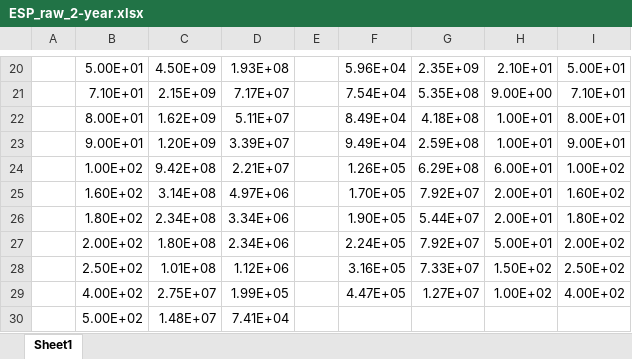
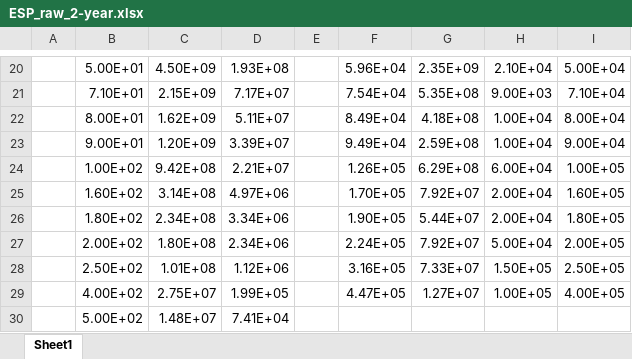
Before and after one commit to anthony-destefano/SolarCruiserDose, an Excel workbook: ESP-PSYCHIC/ESP_raw_2-year.xlsx, sheet Sheet1, drawn as a sheet; only a part is shown, gaps mark what is left out; values as stored, in another font and other column widths than the file's, no borders; the diff covers the shown part only; the diff names each change by its address in the sheet, - before the commit and + after, or states it on an @@ line.

```diff
--- a/ESP-PSYCHIC/ESP_raw_2-year.xlsx (sheet Sheet1)
+++ b/ESP-PSYCHIC/ESP_raw_2-year.xlsx (sheet Sheet1)
-H20: 2.10E+01
+H20: 2.10E+04
-I20: 5.00E+01
+I20: 5.00E+04
-H21: 9.00E+00
+H21: 9.00E+03
-I21: 7.10E+01
+I21: 7.10E+04
-H22:H23: 1.00E+01
+H22:H23: 1.00E+04
-I22: 8.00E+01
+I22: 8.00E+04
-I23: 9.00E+01
+I23: 9.00E+04
-H24: 6.00E+01
+H24: 6.00E+04
-I24: 1.00E+02
+I24: 1.00E+05
-H25:H26: 2.00E+01
+H25:H26: 2.00E+04
-I25: 1.60E+02
+I25: 1.60E+05
-I26: 1.80E+02
+I26: 1.80E+05
-H27: 5.00E+01
+H27: 5.00E+04
-I27: 2.00E+02
+I27: 2.00E+05
-H28: 1.50E+02
+H28: 1.50E+05
-I28: 2.50E+02
+I28: 2.50E+05
-H29: 1.00E+02
+H29: 1.00E+05
-I29: 4.00E+02
+I29: 4.00E+05
```
Also changed, not shown: 36 edited cells elsewhere in this sheet, 14 other files.
